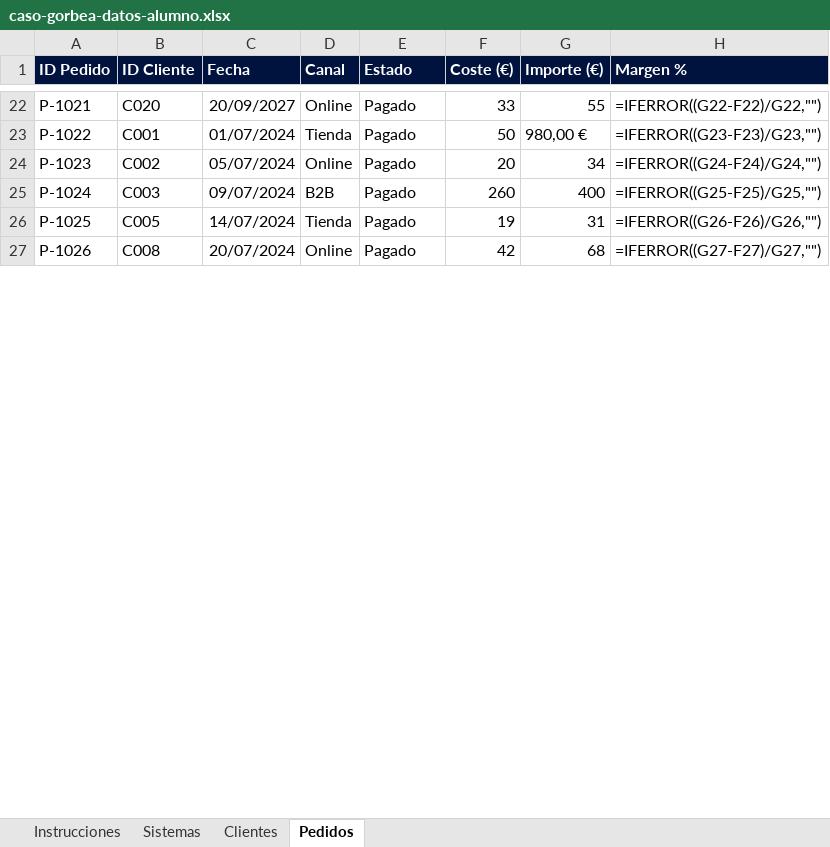
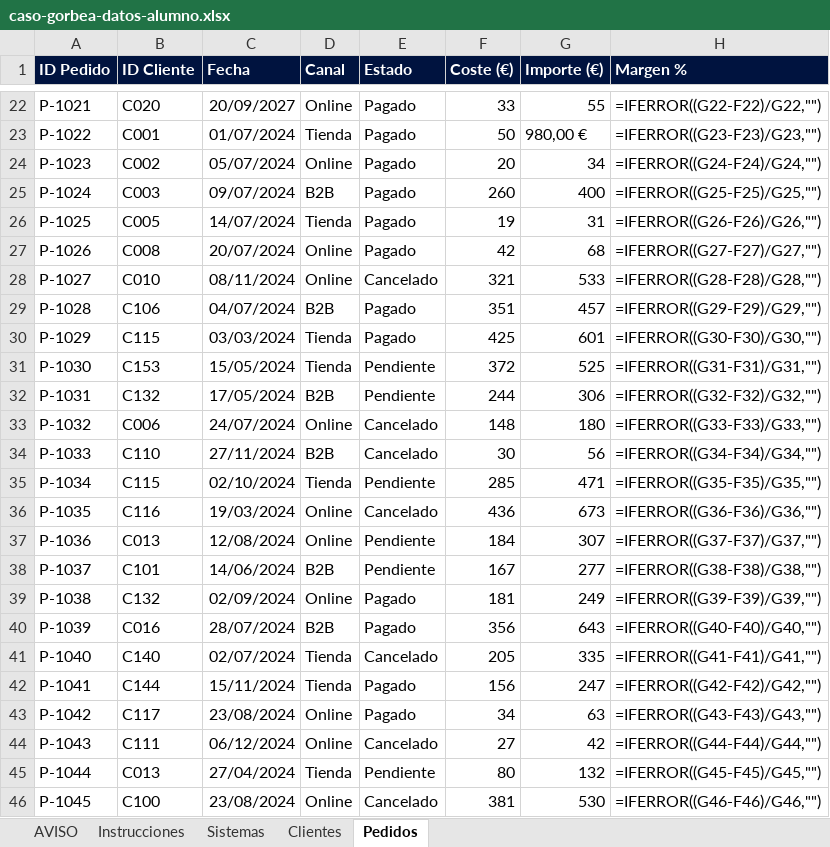
Before and after one commit to CarlosJavierRodriguezChamizo/sistemas-informacion-esic-bilbao, an Excel workbook: public/caso-gorbea-datos-alumno.xlsx, sheet Pedidos, drawn as a sheet; only a part is shown, gaps mark what is left out; values as stored, in another font and other column widths than the file's, no borders; formulas without a stored value are shown as written; the diff covers the shown part only; the diff names each change by its address in the sheet, - before the commit and + after, or states it on an @@ line.

```diff
--- a/public/caso-gorbea-datos-alumno.xlsx (sheet Pedidos)
+++ b/public/caso-gorbea-datos-alumno.xlsx (sheet Pedidos)
+sheet tab: AVISO
+row 28: P-1027 | C010 | 08/11/2024 | Online | Cancelado | 321 | 533 | =IFERROR((G28-F28)/G28,"")
+row 29: P-1028 | C106 | 04/07/2024 | B2B | Pagado | 351 | 457 | =IFERROR((G29-F29)/G29,"")
+row 30: P-1029 | C115 | 03/03/2024 | Tienda | Pagado | 425 | 601 | =IFERROR((G30-F30)/G30,"")
+row 31: P-1030 | C153 | 15/05/2024 | Tienda | Pendiente | 372 | 525 | =IFERROR((G31-F31)/G31,"")
+row 32: P-1031 | C132 | 17/05/2024 | B2B | Pendiente | 244 | 306 | =IFERROR((G32-F32)/G32,"")
+row 33: P-1032 | C006 | 24/07/2024 | Online | Cancelado | 148 | 180 | =IFERROR((G33-F33)/G33,"")
+row 34: P-1033 | C110 | 27/11/2024 | B2B | Cancelado | 30 | 56 | =IFERROR((G34-F34)/G34,"")
+row 35: P-1034 | C115 | 02/10/2024 | Tienda | Pendiente | 285 | 471 | =IFERROR((G35-F35)/G35,"")
+row 36: P-1035 | C116 | 19/03/2024 | Online | Cancelado | 436 | 673 | =IFERROR((G36-F36)/G36,"")
+row 37: P-1036 | C013 | 12/08/2024 | Online | Pendiente | 184 | 307 | =IFERROR((G37-F37)/G37,"")
+row 38: P-1037 | C101 | 14/06/2024 | B2B | Pendiente | 167 | 277 | =IFERROR((G38-F38)/G38,"")
+row 39: P-1038 | C132 | 02/09/2024 | Online | Pagado | 181 | 249 | =IFERROR((G39-F39)/G39,"")
+row 40: P-1039 | C016 | 28/07/2024 | B2B | Pagado | 356 | 643 | =IFERROR((G40-F40)/G40,"")
+row 41: P-1040 | C140 | 02/07/2024 | Tienda | Cancelado | 205 | 335 | =IFERROR((G41-F41)/G41,"")
+row 42: P-1041 | C144 | 15/11/2024 | Tienda | Pagado | 156 | 247 | =IFERROR((G42-F42)/G42,"")
+row 43: P-1042 | C117 | 23/08/2024 | Online | Pagado | 34 | 63 | =IFERROR((G43-F43)/G43,"")
+row 44: P-1043 | C111 | 06/12/2024 | Online | Cancelado | 27 | 42 | =IFERROR((G44-F44)/G44,"")
+row 45: P-1044 | C013 | 27/04/2024 | Tienda | Pendiente | 80 | 132 | =IFERROR((G45-F45)/G45,"")
+row 46: P-1045 | C100 | 23/08/2024 | Online | Cancelado | 381 | 530 | =IFERROR((G46-F46)/G46,"")
```
Also changed, not shown: 45 added rows, 2 edited cells and cell formats elsewhere in this sheet, sheet Clientes, 11 other files.
